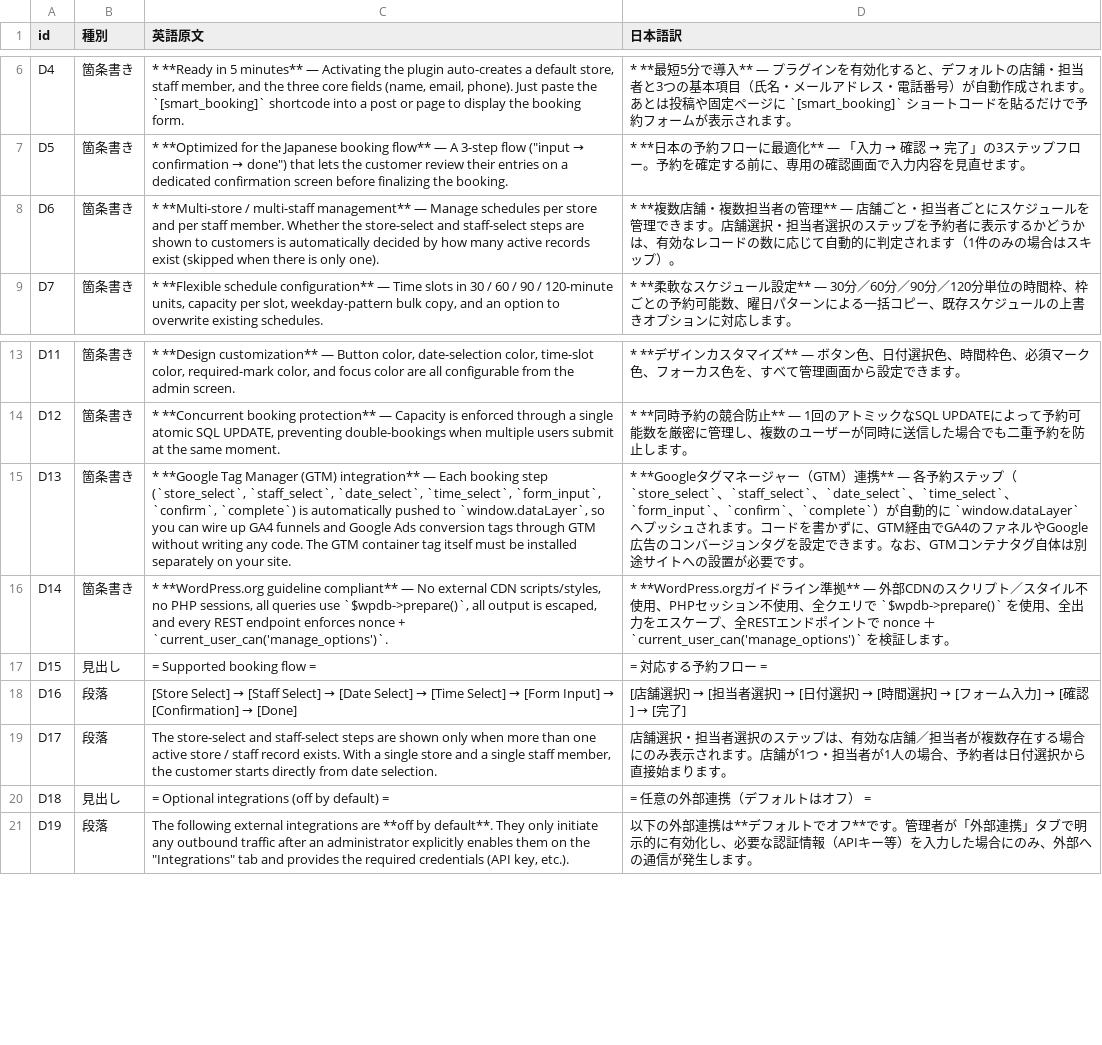
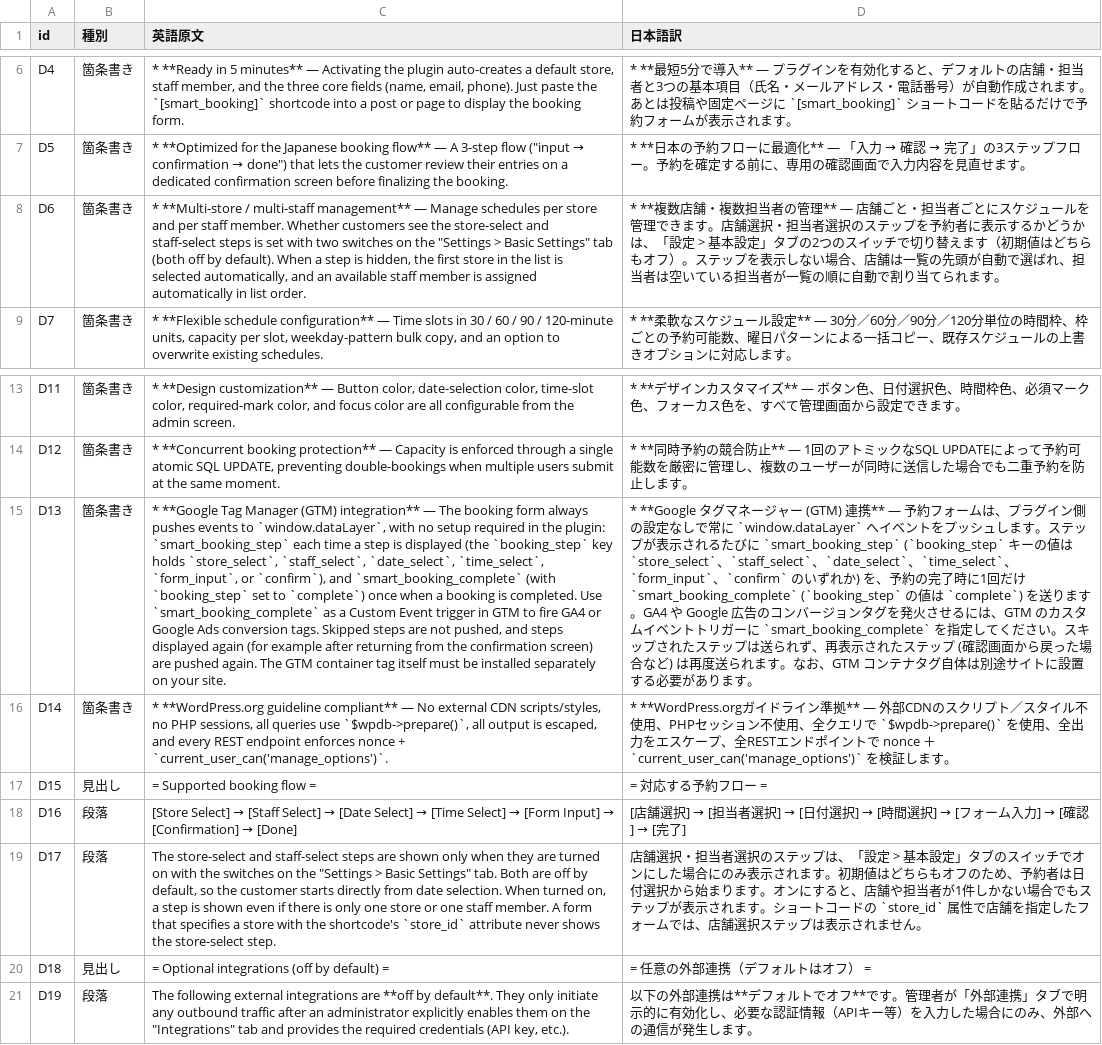
Before and after one commit to KeisukeYokoyama/SmartBooking, a CSV file: docs/i18n/glotpress-ja-readme.csv, drawn as a sheet; only a part is shown, gaps mark what is left out; the diff names each change by its address in the sheet, - before the commit and + after, or states it on an @@ line.

```diff
--- a/docs/i18n/glotpress-ja-readme.csv
+++ b/docs/i18n/glotpress-ja-readme.csv
-C8 (英語原文): …member. Whether the store-select and staff-select steps are shown to customers is automatically decided by how many active records exist (skipped when there is only one).
+C8 (英語原文): …member. Whether customers see the store-select and staff-select steps is set with two switches on the "Settings > Basic Settings" tab (both off by default). When a step is hidden, the first store in the list is selected automatically, and an available staff member is assigned automatically in list order.
-D8 (日本語訳): …うかは、有効なレコードの数に応じて自動的に判定されます（1件のみの場合はスキップ）。
+D8 (日本語訳): …うかは、「設定 > 基本設定」タブの2つのスイッチで切り替えます（初期値はどちらもオフ）。ステップを表示しない場合、店舗は一覧の先頭が自動で選ばれ、担当者は空いている担当者が一覧の順に自動で割り当てられます。
-C15 (英語原文): …integration** — Each booking step (`store_select`, `staff_select`, `date_select`, `time_select`, `form_input`, `confirm`, `complete`) is automatically pushed to `window.dataLayer`, so you can wire up GA4 funnels and Google Ads conversion tags through GTM without writing any code. The GTM…
+C15 (英語原文): …integration** — The booking form always pushes events to `window.dataLayer`, with no setup required in the plugin: `smart_booking_step` each time a step is displayed (the `booking_step` key holds `store_select`, `staff_select`, `date_select`, `time_select`, `form_input`, or `confirm`), and `smart_booking_complete` (with `booking_step` set to `complete`) once when a booking is completed. Use `smart_booking_complete` as a Custom Event trigger in GTM to fire GA4 or Google Ads conversion tags. Skipped steps are not pushed, and steps displayed again (for example after returning from the confirmation screen) are pushed again. The GTM…
-D15 (日本語訳): …ージャー（GTM）連携** — 各予約ステップ（`store_select`、`staff_select`、`date_select`、`time_select`、`form_input`、`confirm`、`complete`）が自動的に `window.dataLayer` へプッシュされます。コードを書かずに、GTM経由でGA4のファネルやGoogle広告のコンバージョンタグを設定できます。なお、GTMコンテナタグ自体は別途サイトへの設置が必要です。
+D15 (日本語訳): …ージャー (GTM) 連携** — 予約フォームは、プラグイン側の設定なしで常に `window.dataLayer` へイベントをプッシュします。ステップが表示されるたびに `smart_booking_step` (`booking_step` キーの値は `store_select`、`staff_select`、`date_select`、`time_select`、`form_input`、`confirm` のいずれか) を、予約の完了時に1回だけ `smart_booking_complete` (`booking_step` の値は `complete`) を送ります。GA4 や Google 広告のコンバージョンタグを発火させるには、GTM のカスタムイベントトリガーに `smart_booking_complete` を指定してください。スキップされたステップは送られず、再表示されたステップ (確認画面から戻った場合など) は再度送られます。なお、GTM コンテナタグ自体は別途サイトに設置する必要があります。
-C19 (英語原文): …only when more than one active store / staff record exists. With a single store and a single staff member, the customer starts directly from date selection.
+C19 (英語原文): …only when they are turned on with the switches on the "Settings > Basic Settings" tab. Both are off by default, so the customer starts directly from date selection. When turned on, a step is shown even if there is only one store or one staff member. A form that specifies a store with the shortcode's `store_id` attribute never shows the store-select step.
-D19 (日本語訳): …ップは、有効な店舗／担当者が複数存在する場合にのみ表示されます。店舗が1つ・担当者が1人の場合、予約者は日付選択から直接始まります。
+D19 (日本語訳): …ップは、「設定 > 基本設定」タブのスイッチでオンにした場合にのみ表示されます。初期値はどちらもオフのため、予約者は日付選択から始まります。オンにすると、店舗や担当者が1件しかない場合でもステップが表示されます。ショートコードの `store_id` 属性で店舗を指定したフォームでは、店舗選択ステップは表示されません。
```
